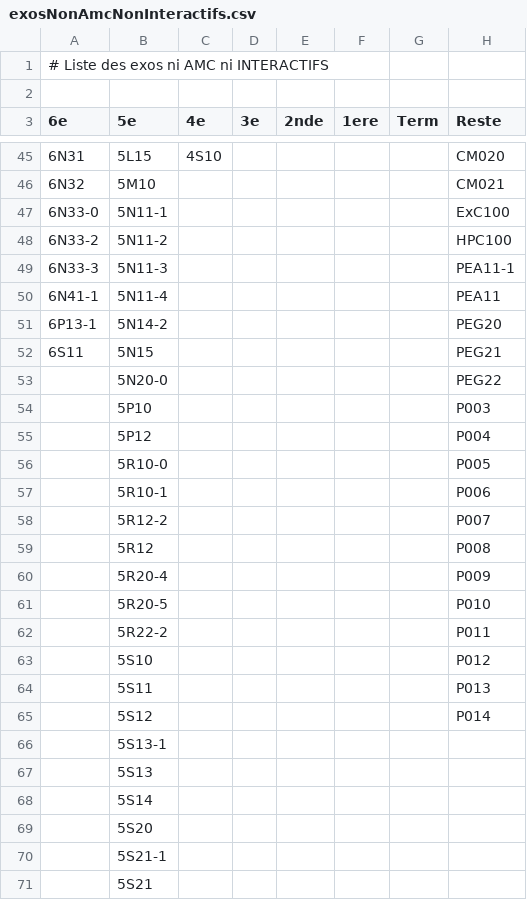
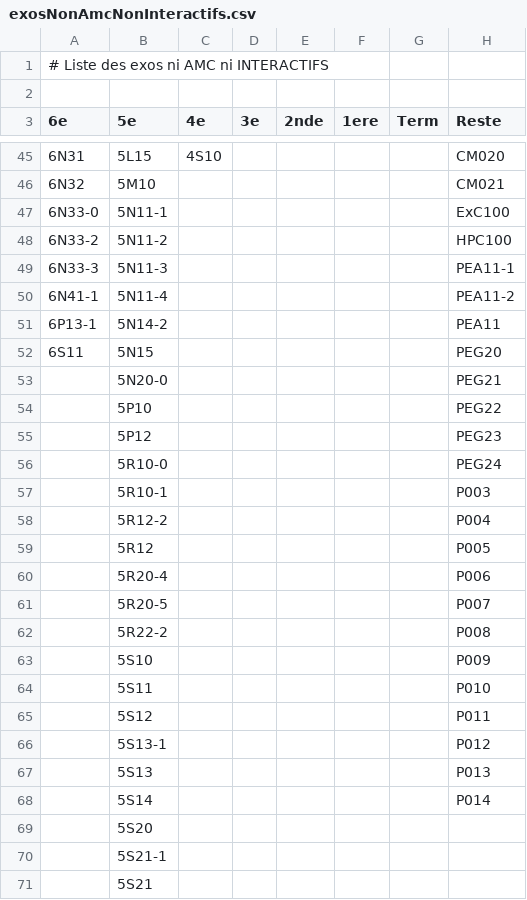
Before and after one commit to mathalea/mathalea, a CSV file: src/csv/exosNonAmcNonInteractifs.csv, drawn as a sheet; only a part is shown, gaps mark what is left out.

```diff
--- a/src/csv/exosNonAmcNonInteractifs.csv
+++ b/src/csv/exosNonAmcNonInteractifs.csv
@@ -49,21 +49,21 @@
 6N33-3,5N11-3,,,,,,PEA11-1
-6N41-1,5N11-4,,,,,,PEA11
-6P13-1,5N14-2,,,,,,PEG20
-6S11,5N15,,,,,,PEG21
-,5N20-0,,,,,,PEG22
-,5P10,,,,,,P003
-,5P12,,,,,,P004
-,5R10-0,,,,,,P005
-,5R10-1,,,,,,P006
-,5R12-2,,,,,,P007
-,5R12,,,,,,P008
-,5R20-4,,,,,,P009
-,5R20-5,,,,,,P010
-,5R22-2,,,,,,P011
-,5S10,,,,,,P012
-,5S11,,,,,,P013
-,5S12,,,,,,P014
-,5S13-1,,,,,,
-,5S13,,,,,,
-,5S14,,,,,,
+6N41-1,5N11-4,,,,,,PEA11-2
+6P13-1,5N14-2,,,,,,PEA11
+6S11,5N15,,,,,,PEG20
+,5N20-0,,,,,,PEG21
+,5P10,,,,,,PEG22
+,5P12,,,,,,PEG23
+,5R10-0,,,,,,PEG24
+,5R10-1,,,,,,P003
+,5R12-2,,,,,,P004
+,5R12,,,,,,P005
+,5R20-4,,,,,,P006
+,5R20-5,,,,,,P007
+,5R22-2,,,,,,P008
+,5S10,,,,,,P009
+,5S11,,,,,,P010
+,5S12,,,,,,P011
+,5S13-1,,,,,,P012
+,5S13,,,,,,P013
+,5S14,,,,,,P014
 ,5S20,,,,,,
```
Also changed, not shown: 3 other files.
